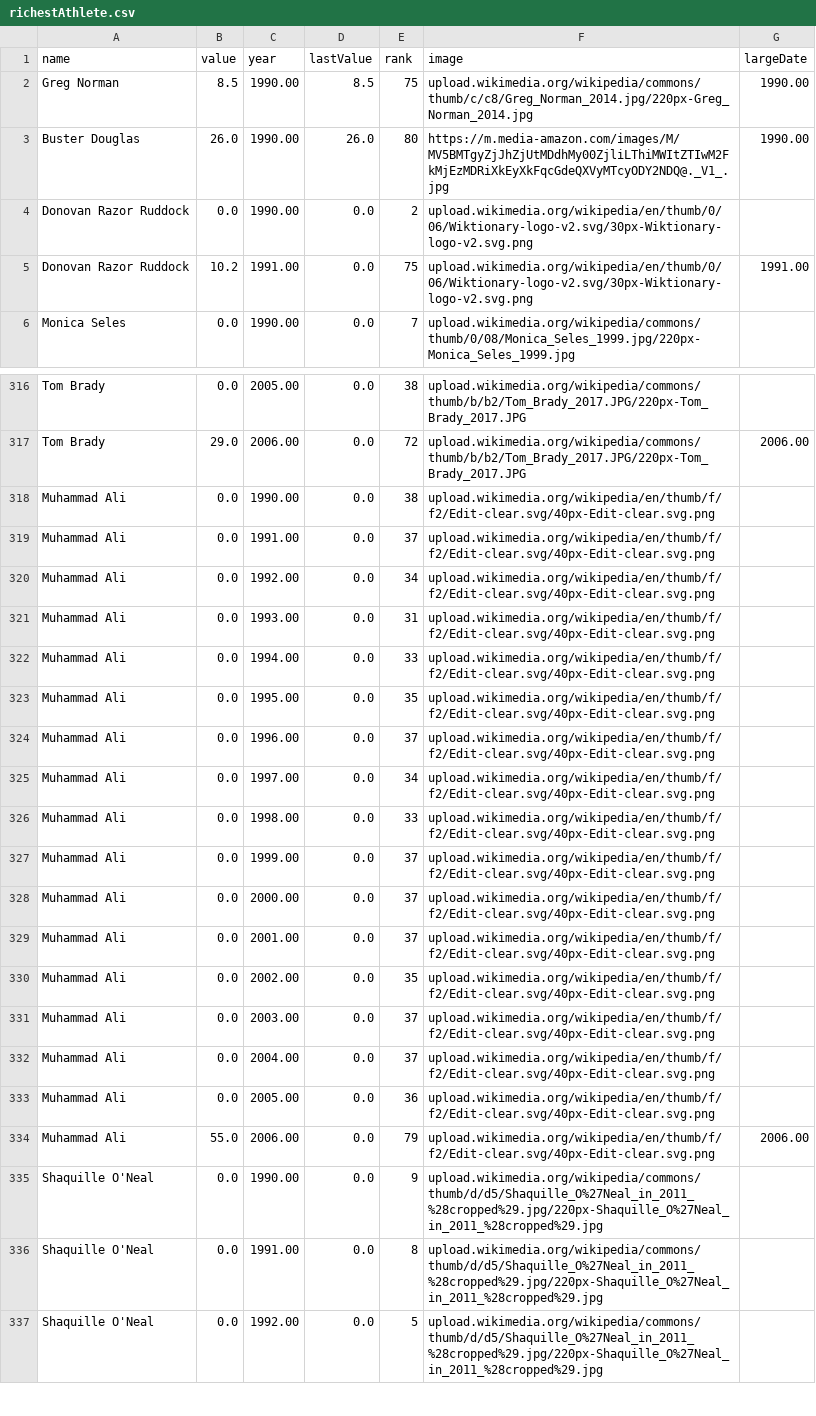
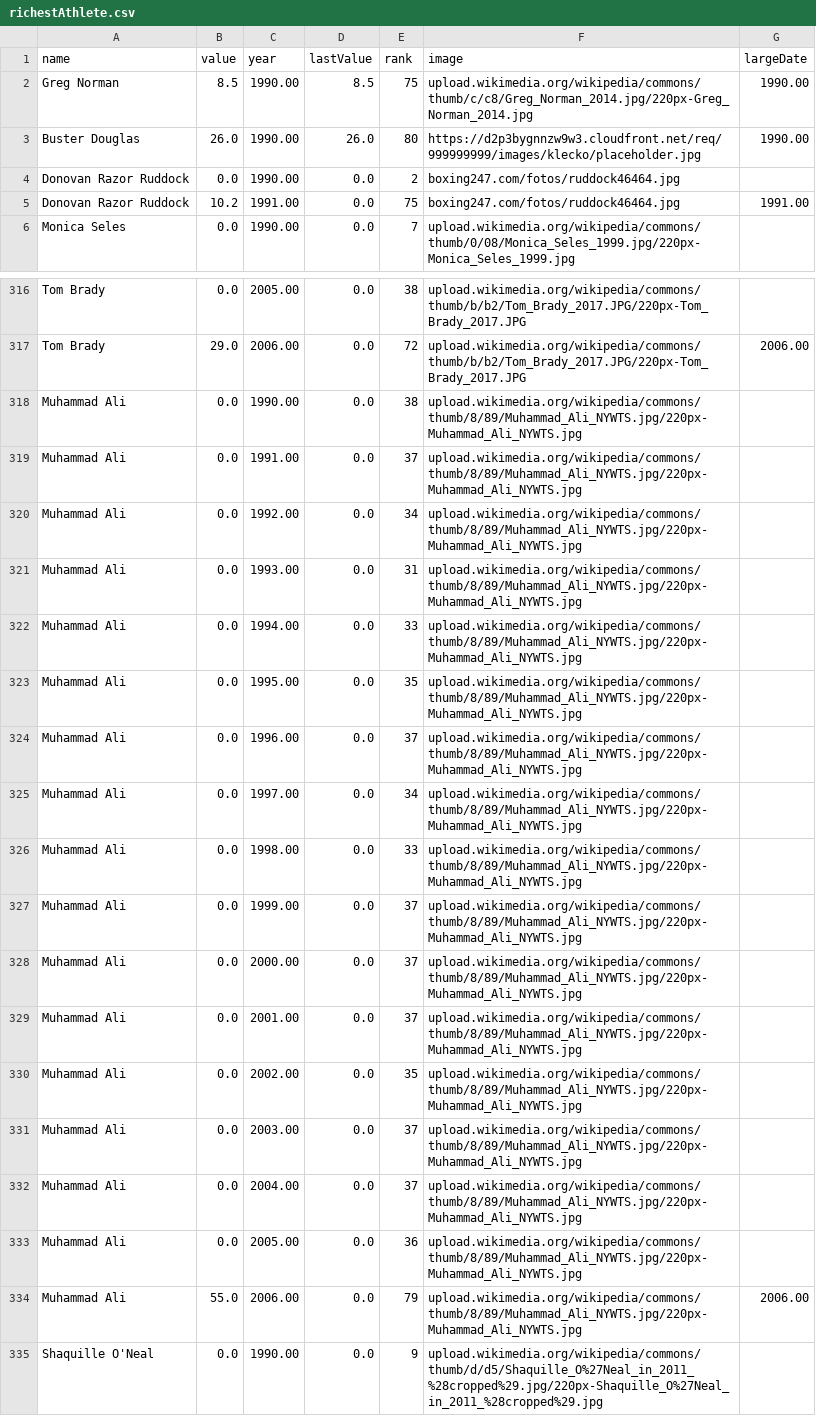
Before and after one commit to SeptanFury/CSV, a CSV file: richestAthlete.csv, drawn as a sheet; only a part is shown, gaps mark what is left out; the shorter side is filled out with more unchanged rows; the diff covers the shown part only.

Commit message:
Add files via upload

```diff
--- a/richestAthlete.csv
+++ b/richestAthlete.csv
@@ -2,5 +2,5 @@ name,value,year,lastValue,rank,image,largeDate
 Greg Norman,8.5, 1990.00,8.5,75,upload.wikimedia.org/wikipedia/commons/thumb/c/c8/Greg_Norman_2014.jpg/220px-Greg_Norman_2014.jpg, 1990.00
-Buster Douglas,26.0, 1990.00,26.0,80,https://m.media-amazon.com/images/M/MV5BMTgyZjJhZjUtMDdhMy00ZjliLThiMWItZTIwM2FkMjEzMDRiXkEyXkFqcGdeQXVyMTcyODY2NDQ@._V1_.jpg, 1990.00
-Donovan Razor Ruddock,0.0, 1990.00,0.0,2,upload.wikimedia.org/wikipedia/en/thumb/0/06/Wiktionary-logo-v2.svg/30px-Wiktionary-logo-v2.svg.png,
-Donovan Razor Ruddock,10.2, 1991.00,0.0,75,upload.wikimedia.org/wikipedia/en/thumb/0/06/Wiktionary-logo-v2.svg/30px-Wiktionary-logo-v2.svg.png, 1991.00
+Buster Douglas,26.0, 1990.00,26.0,80,https://d2p3bygnnzw9w3.cloudfront.net/req/999999999/images/klecko/placeholder.jpg, 1990.00
+Donovan Razor Ruddock,0.0, 1990.00,0.0,2,boxing247.com/fotos/ruddock46464.jpg,
+Donovan Razor Ruddock,10.2, 1991.00,0.0,75,boxing247.com/fotos/ruddock46464.jpg, 1991.00
 Monica Seles,0.0, 1990.00,0.0,7,upload.wikimedia.org/wikipedia/commons/thumb/0/08/Monica_Seles_1999.jpg/220px-Monica_Seles_1999.jpg,
@@ -317,19 +317,19 @@ Tom Brady,0.0, 2005.00,0.0,38,upload.wikimedia.org/wikipedia/commons/thumb/b/b2/
 Tom Brady,29.0, 2006.00,0.0,72,upload.wikimedia.org/wikipedia/commons/thumb/b/b2/Tom_Brady_2017.JPG/220px-Tom_Brady_2017.JPG, 2006.00
-Muhammad Ali,0.0, 1990.00,0.0,38,upload.wikimedia.org/wikipedia/en/thumb/f/f2/Edit-clear.svg/40px-Edit-clear.svg.png,
-Muhammad Ali,0.0, 1991.00,0.0,37,upload.wikimedia.org/wikipedia/en/thumb/f/f2/Edit-clear.svg/40px-Edit-clear.svg.png,
-Muhammad Ali,0.0, 1992.00,0.0,34,upload.wikimedia.org/wikipedia/en/thumb/f/f2/Edit-clear.svg/40px-Edit-clear.svg.png,
-Muhammad Ali,0.0, 1993.00,0.0,31,upload.wikimedia.org/wikipedia/en/thumb/f/f2/Edit-clear.svg/40px-Edit-clear.svg.png,
-Muhammad Ali,0.0, 1994.00,0.0,33,upload.wikimedia.org/wikipedia/en/thumb/f/f2/Edit-clear.svg/40px-Edit-clear.svg.png,
-Muhammad Ali,0.0, 1995.00,0.0,35,upload.wikimedia.org/wikipedia/en/thumb/f/f2/Edit-clear.svg/40px-Edit-clear.svg.png,
-Muhammad Ali,0.0, 1996.00,0.0,37,upload.wikimedia.org/wikipedia/en/thumb/f/f2/Edit-clear.svg/40px-Edit-clear.svg.png,
-Muhammad Ali,0.0, 1997.00,0.0,34,upload.wikimedia.org/wikipedia/en/thumb/f/f2/Edit-clear.svg/40px-Edit-clear.svg.png,
-Muhammad Ali,0.0, 1998.00,0.0,33,upload.wikimedia.org/wikipedia/en/thumb/f/f2/Edit-clear.svg/40px-Edit-clear.svg.png,
-Muhammad Ali,0.0, 1999.00,0.0,37,upload.wikimedia.org/wikipedia/en/thumb/f/f2/Edit-clear.svg/40px-Edit-clear.svg.png,
-Muhammad Ali,0.0, 2000.00,0.0,37,upload.wikimedia.org/wikipedia/en/thumb/f/f2/Edit-clear.svg/40px-Edit-clear.svg.png,
-Muhammad Ali,0.0, 2001.00,0.0,37,upload.wikimedia.org/wikipedia/en/thumb/f/f2/Edit-clear.svg/40px-Edit-clear.svg.png,
-Muhammad Ali,0.0, 2002.00,0.0,35,upload.wikimedia.org/wikipedia/en/thumb/f/f2/Edit-clear.svg/40px-Edit-clear.svg.png,
-Muhammad Ali,0.0, 2003.00,0.0,37,upload.wikimedia.org/wikipedia/en/thumb/f/f2/Edit-clear.svg/40px-Edit-clear.svg.png,
-Muhammad Ali,0.0, 2004.00,0.0,37,upload.wikimedia.org/wikipedia/en/thumb/f/f2/Edit-clear.svg/40px-Edit-clear.svg.png,
-Muhammad Ali,0.0, 2005.00,0.0,36,upload.wikimedia.org/wikipedia/en/thumb/f/f2/Edit-clear.svg/40px-Edit-clear.svg.png,
-Muhammad Ali,55.0, 2006.00,0.0,79,upload.wikimedia.org/wikipedia/en/thumb/f/f2/Edit-clear.svg/40px-Edit-clear.svg.png, 2006.00
+Muhammad Ali,0.0, 1990.00,0.0,38,upload.wikimedia.org/wikipedia/commons/thumb/8/89/Muhammad_Ali_NYWTS.jpg/220px-Muhammad_Ali_NYWTS.jpg,
+Muhammad Ali,0.0, 1991.00,0.0,37,upload.wikimedia.org/wikipedia/commons/thumb/8/89/Muhammad_Ali_NYWTS.jpg/220px-Muhammad_Ali_NYWTS.jpg,
+Muhammad Ali,0.0, 1992.00,0.0,34,upload.wikimedia.org/wikipedia/commons/thumb/8/89/Muhammad_Ali_NYWTS.jpg/220px-Muhammad_Ali_NYWTS.jpg,
+Muhammad Ali,0.0, 1993.00,0.0,31,upload.wikimedia.org/wikipedia/commons/thumb/8/89/Muhammad_Ali_NYWTS.jpg/220px-Muhammad_Ali_NYWTS.jpg,
+Muhammad Ali,0.0, 1994.00,0.0,33,upload.wikimedia.org/wikipedia/commons/thumb/8/89/Muhammad_Ali_NYWTS.jpg/220px-Muhammad_Ali_NYWTS.jpg,
+Muhammad Ali,0.0, 1995.00,0.0,35,upload.wikimedia.org/wikipedia/commons/thumb/8/89/Muhammad_Ali_NYWTS.jpg/220px-Muhammad_Ali_NYWTS.jpg,
+Muhammad Ali,0.0, 1996.00,0.0,37,upload.wikimedia.org/wikipedia/commons/thumb/8/89/Muhammad_Ali_NYWTS.jpg/220px-Muhammad_Ali_NYWTS.jpg,
+Muhammad Ali,0.0, 1997.00,0.0,34,upload.wikimedia.org/wikipedia/commons/thumb/8/89/Muhammad_Ali_NYWTS.jpg/220px-Muhammad_Ali_NYWTS.jpg,
+Muhammad Ali,0.0, 1998.00,0.0,33,upload.wikimedia.org/wikipedia/commons/thumb/8/89/Muhammad_Ali_NYWTS.jpg/220px-Muhammad_Ali_NYWTS.jpg,
+Muhammad Ali,0.0, 1999.00,0.0,37,upload.wikimedia.org/wikipedia/commons/thumb/8/89/Muhammad_Ali_NYWTS.jpg/220px-Muhammad_Ali_NYWTS.jpg,
+Muhammad Ali,0.0, 2000.00,0.0,37,upload.wikimedia.org/wikipedia/commons/thumb/8/89/Muhammad_Ali_NYWTS.jpg/220px-Muhammad_Ali_NYWTS.jpg,
+Muhammad Ali,0.0, 2001.00,0.0,37,upload.wikimedia.org/wikipedia/commons/thumb/8/89/Muhammad_Ali_NYWTS.jpg/220px-Muhammad_Ali_NYWTS.jpg,
+Muhammad Ali,0.0, 2002.00,0.0,35,upload.wikimedia.org/wikipedia/commons/thumb/8/89/Muhammad_Ali_NYWTS.jpg/220px-Muhammad_Ali_NYWTS.jpg,
+Muhammad Ali,0.0, 2003.00,0.0,37,upload.wikimedia.org/wikipedia/commons/thumb/8/89/Muhammad_Ali_NYWTS.jpg/220px-Muhammad_Ali_NYWTS.jpg,
+Muhammad Ali,0.0, 2004.00,0.0,37,upload.wikimedia.org/wikipedia/commons/thumb/8/89/Muhammad_Ali_NYWTS.jpg/220px-Muhammad_Ali_NYWTS.jpg,
+Muhammad Ali,0.0, 2005.00,0.0,36,upload.wikimedia.org/wikipedia/commons/thumb/8/89/Muhammad_Ali_NYWTS.jpg/220px-Muhammad_Ali_NYWTS.jpg,
+Muhammad Ali,55.0, 2006.00,0.0,79,upload.wikimedia.org/wikipedia/commons/thumb/8/89/Muhammad_Ali_NYWTS.jpg/220px-Muhammad_Ali_NYWTS.jpg, 2006.00
 Shaquille O'Neal,0.0, 1990.00,0.0,9,upload.wikimedia.org/wikipedia/commons/thumb/d/d5/Shaquille_O%27Neal_in_2011_%28cropped%29.jpg/220px-Shaquille_O%27Neal_in_2011_%28cropped%29.jpg,
```
Also changed, not shown: 73 edited cells elsewhere in this file.
